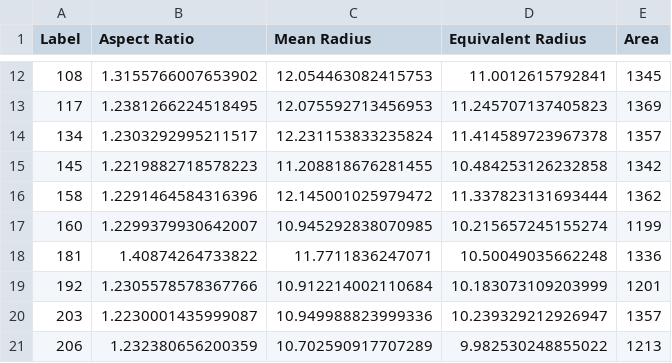
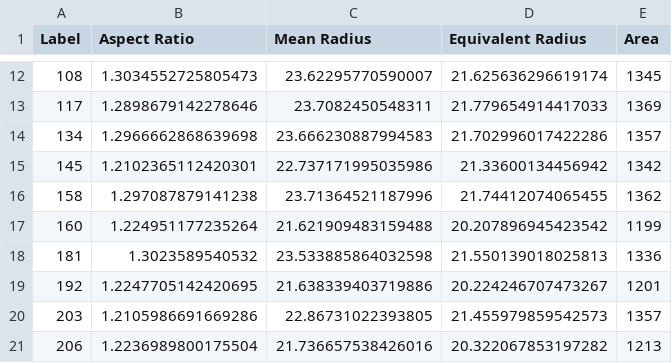
Before and after one commit to DigZator/PrecipitateShapeQuantification, a CSV file: Results/Single Input/Output.csv, drawn as a sheet; only a part is shown, gaps mark what is left out; the diff covers the shown part only.

```diff
--- a/Results/Single Input/Output.csv
+++ b/Results/Single Input/Output.csv
@@ -12,10 +12,10 @@ Label,Aspect Ratio,Mean Radius,Equivalent Radius,Area
-108,1.3155766007653902,12.054463082415753,11.0012615792841,1345
-117,1.2381266224518495,12.075592713456953,11.245707137405823,1369
-134,1.2303292995211517,12.231153833235824,11.414589723967378,1357
-145,1.2219882718578223,11.208818676281455,10.484253126232858,1342
-158,1.2291464584316396,12.145001025979472,11.337823131693444,1362
-160,1.2299379930642007,10.945292838070985,10.215657245155274,1199
-181,1.40874264733822,11.7711836247071,10.50049035662248,1336
-192,1.2305578578367766,10.912214002110684,10.183073109203999,1201
-203,1.2230001435999087,10.949988823999336,10.239329212926947,1357
-206,1.232380656200359,10.702590917707289,9.982530248855022,1213
+108,1.3034552725805473,23.62295770590007,21.625636296619174,1345
+117,1.2898679142278646,23.7082450548311,21.779654914417033,1369
+134,1.2966662868639698,23.666230887994583,21.702996017422286,1357
+145,1.2102365112420301,22.737171995035986,21.33600134456942,1342
+158,1.297087879141238,23.71364521187996,21.74412074065455,1362
+160,1.224951177235264,21.621909483159488,20.207896945423542,1199
+181,1.3023589540532,23.533885864032598,21.550139018025813,1336
+192,1.2247705142420695,21.638339403719886,20.224246707473267,1201
+203,1.2105986691669286,22.86731022393805,21.455979859542573,1357
+206,1.2236989800175504,21.736657538426016,20.322067853197282,1213
```
Also changed, not shown: 33 edited cells elsewhere in this file, 13 other files.
